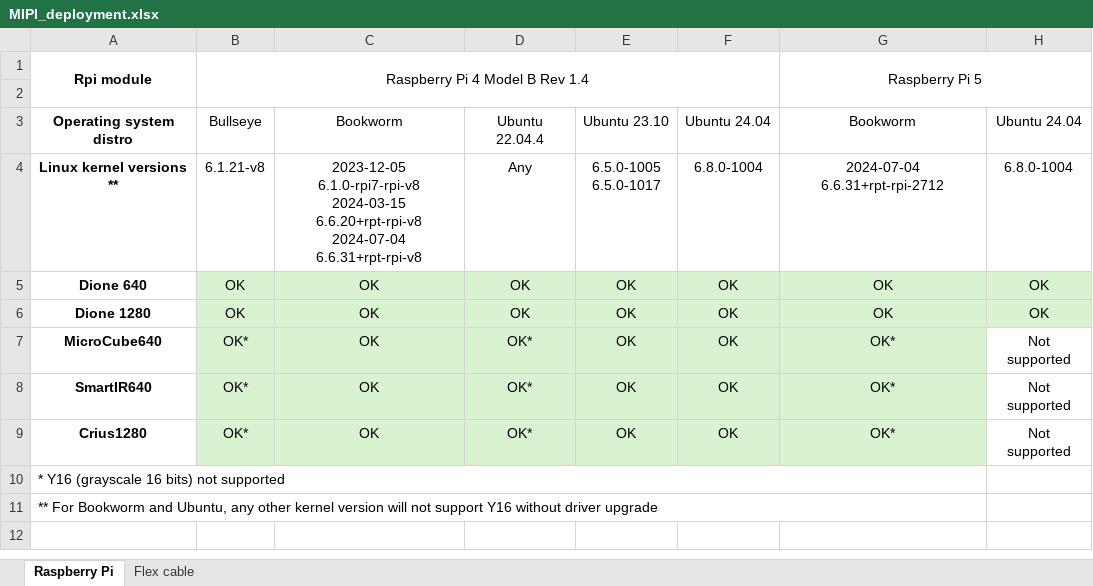
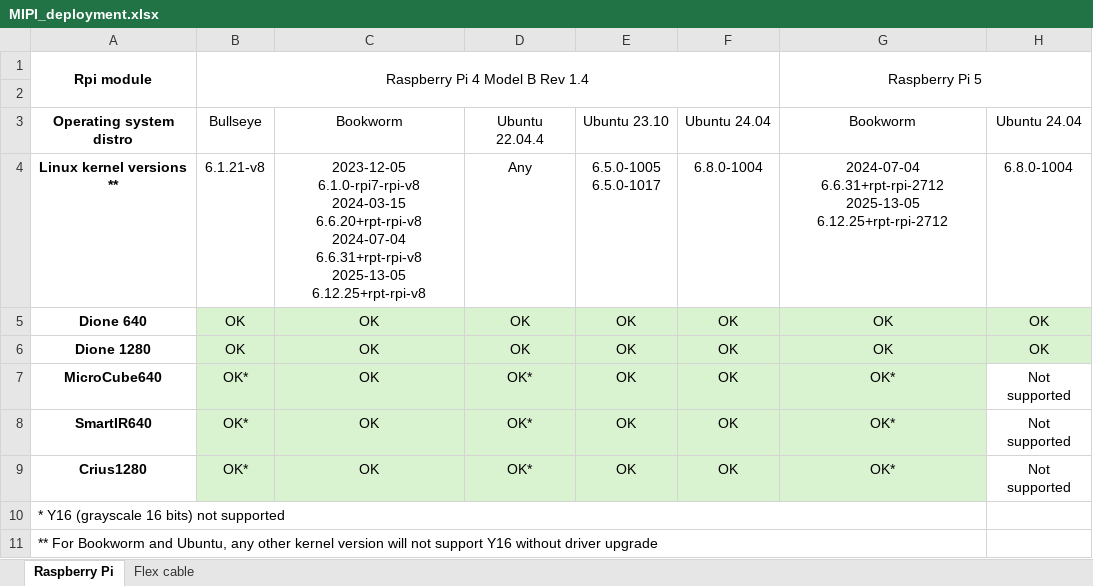
Before and after one commit to xenicsir/mipi_linux_rpi_eg, an Excel workbook: MIPI_deployment.xlsx, sheet Raspberry Pi, drawn as a sheet; values as stored, in another font and other column widths than the file's, no borders; ↵ is a line break in a cell; the diff names each change by its address in the sheet, - before the commit and + after, or states it on an @@ line.

Commit message:
Added latest Linux version support

```diff
--- a/MIPI_deployment.xlsx (sheet Raspberry Pi)
+++ b/MIPI_deployment.xlsx (sheet Raspberry Pi)
-C4: …2024-07-04 6.6.31+rpt-rpi-v8
+C4: …2024-07-04 6.6.31+rpt-rpi-v8 ↵ 2025-13-05 6.12.25+rpt-rpi-v8
-G4: 2024-07-04 6.6.31+rpt-rpi-2712
+G4: 2024-07-04 6.6.31+rpt-rpi-2712 ↵ 2025-13-05 6.12.25+rpt-rpi-2712
```
